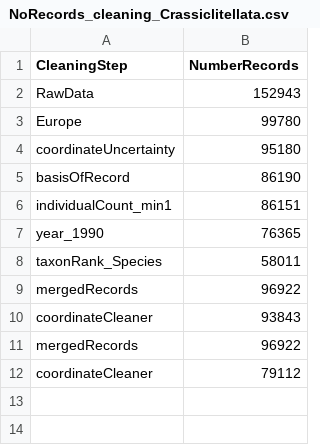
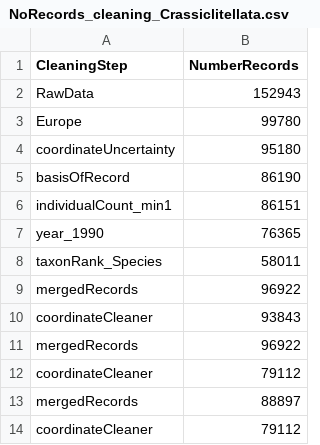
Before and after one commit to JeMaNd-r/SoilBiodiversity, a CSV file: results/NoRecords_cleaning_Crassiclitellata.csv, drawn as a sheet.

```diff
--- a/results/NoRecords_cleaning_Crassiclitellata.csv
+++ b/results/NoRecords_cleaning_Crassiclitellata.csv
@@ -12 +12,3 @@
 "coordinateCleaner",79112
+"mergedRecords",88897
+"coordinateCleaner",79112
```
Also changed, not shown: data/Species_list_Crassiclitellata.csv, 2 other files.
